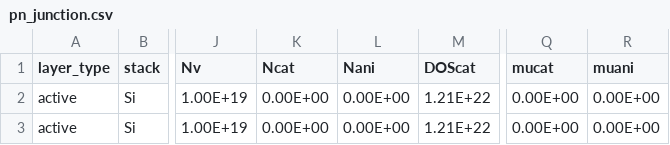
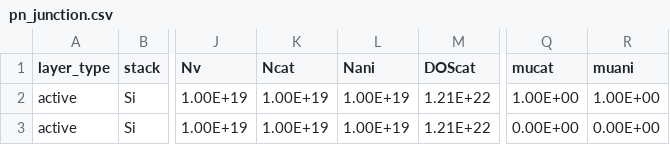
Before and after one commit to barnesgroupICL/Driftfusion, a CSV file: Input_files/pn_junction.csv, drawn as a sheet; only a part is shown, gaps mark what is left out; the diff names each change by its address in the sheet, - before the commit and + after, or states it on an @@ line.

```diff
--- a/Input_files/pn_junction.csv
+++ b/Input_files/pn_junction.csv
-K2:K3 (Ncat): 0.00E+00
+K2:K3 (Ncat): 1.00E+19
-L2:L3 (Nani): 0.00E+00
+L2:L3 (Nani): 1.00E+19
-Q2 (mucat): 0.00E+00
+Q2 (mucat): 1.00E+00
-R2 (muani): 0.00E+00
+R2 (muani): 1.00E+00
```
Also changed, not shown: 5 other files.
